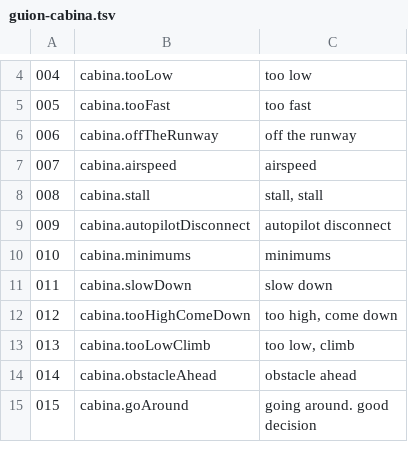
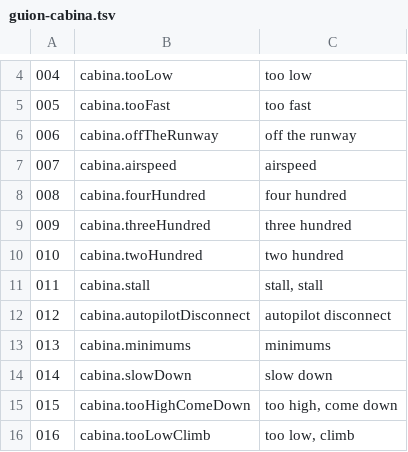
Before and after one commit to OksigeniaSL/oga-veve, a TSV file: docs/voces/guion-cabina.tsv, drawn as a sheet; only a part is shown, gaps mark what is left out; the shorter side is filled out with more unchanged rows; addresses are those after the commit; the diff names each change by its address in the sheet, - before the commit and + after, or states it on an @@ line.

```diff
--- a/docs/voces/guion-cabina.tsv
+++ b/docs/voces/guion-cabina.tsv
+row 8: 008 | cabina.fourHundred | four hundred
+row 9: 009 | cabina.threeHundred | three hundred
+row 10: 010 | cabina.twoHundred | two hundred
@@ column A renumbered from row 11 down @@
```
Also changed, not shown: docs/voces/frases.tsv, 40 other files.
